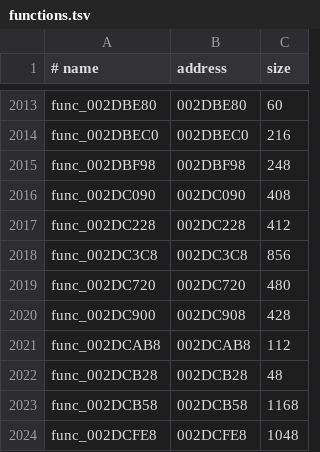
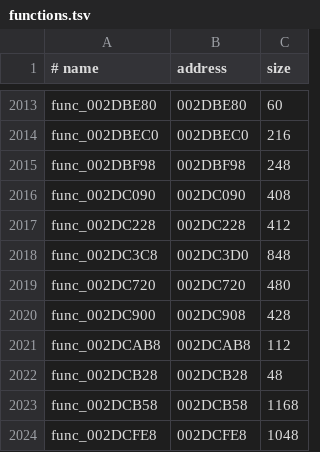
Before and after one commit to OpenRAC/rac2-decomp, a TSV file: config/boot/functions.tsv, drawn as a sheet; only a part is shown, gaps mark what is left out.

```diff
--- a/config/boot/functions.tsv
+++ b/config/boot/functions.tsv
@@ -2017,3 +2017,3 @@ func_002DC090	002DC090	408
 func_002DC228	002DC228	412
-func_002DC3C8	002DC3C8	856
+func_002DC3C8	002DC3D0	848
 func_002DC720	002DC720	480
```
Also changed, not shown: 10 other files.
